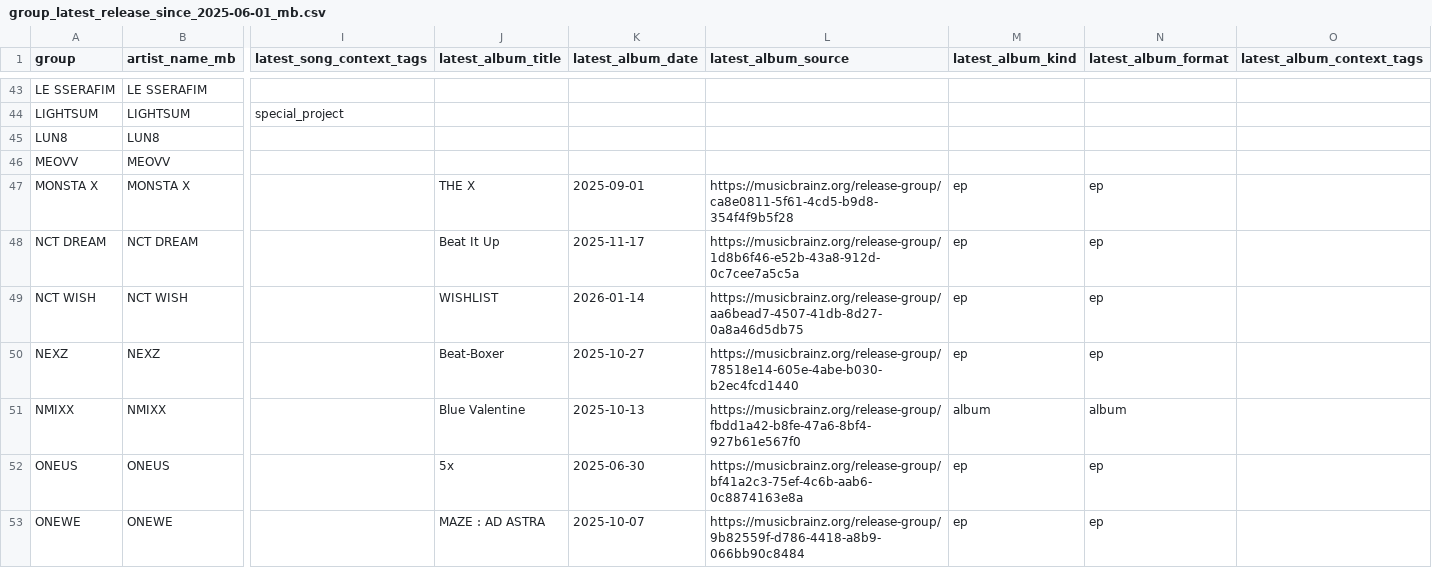
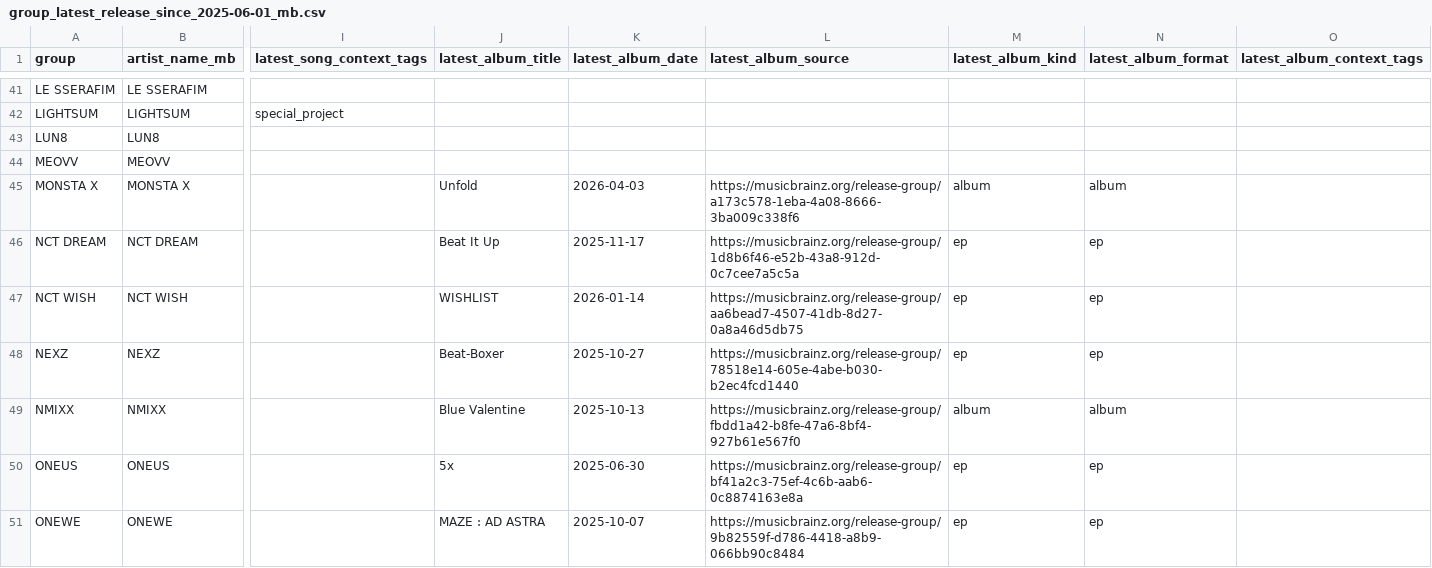
Before and after one commit to iAmSomething/idol-song-app, a CSV file: group_latest_release_since_2025-06-01_mb.csv, drawn as a sheet; only a part is shown, gaps mark what is left out; addresses are those after the commit; the diff covers the shown part only; the diff names each change by its address in the sheet, - before the commit and + after, or states it on an @@ line.

```diff
--- a/group_latest_release_since_2025-06-01_mb.csv
+++ b/group_latest_release_since_2025-06-01_mb.csv
-J45 (latest_album_title): THE X
+J45 (latest_album_title): Unfold
-K45 (latest_album_date): 2025-09-01
+K45 (latest_album_date): 2026-04-03
-L45 (latest_album_source): https://musicbrainz.org/release-group/ca8e0811-5f61-4cd5-b9d8-354f4f9b5f28
+L45 (latest_album_source): https://musicbrainz.org/release-group/a173c578-1eba-4a08-8666-3ba009c338f6
-M45 (latest_album_kind): ep
+M45 (latest_album_kind): album
-N45 (latest_album_format): ep
+N45 (latest_album_format): album
```
Also changed, not shown: 4 added rows, 9 removed rows and 42 edited cells elsewhere in this file, mv_manual_review_queue.csv, 29 other files.
